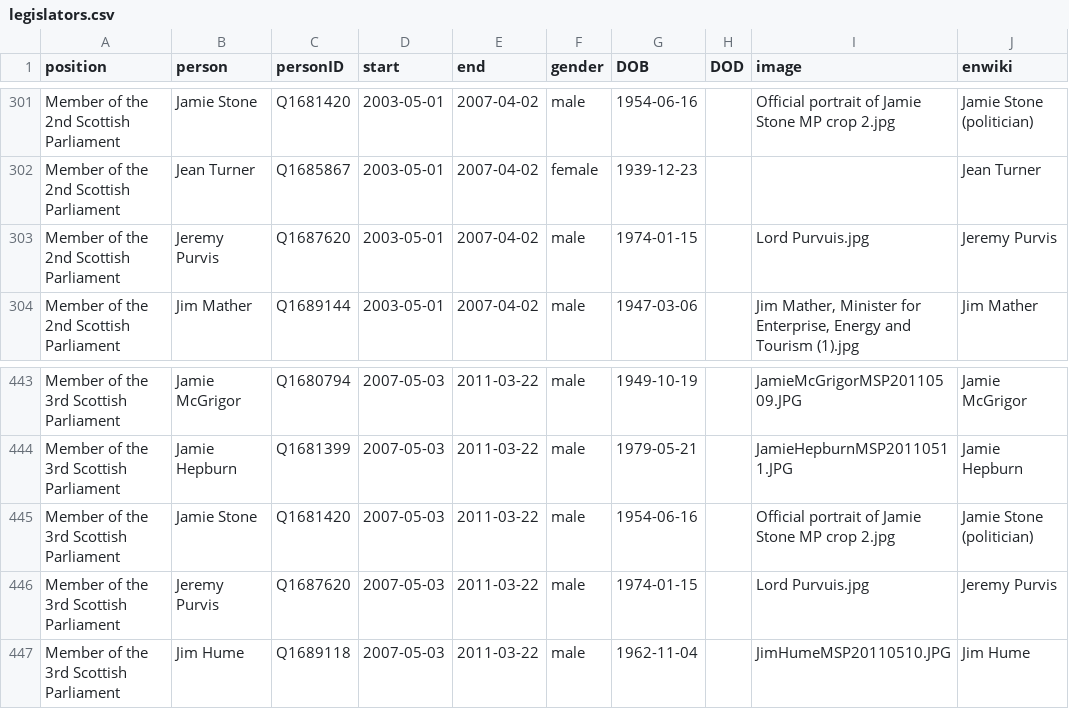
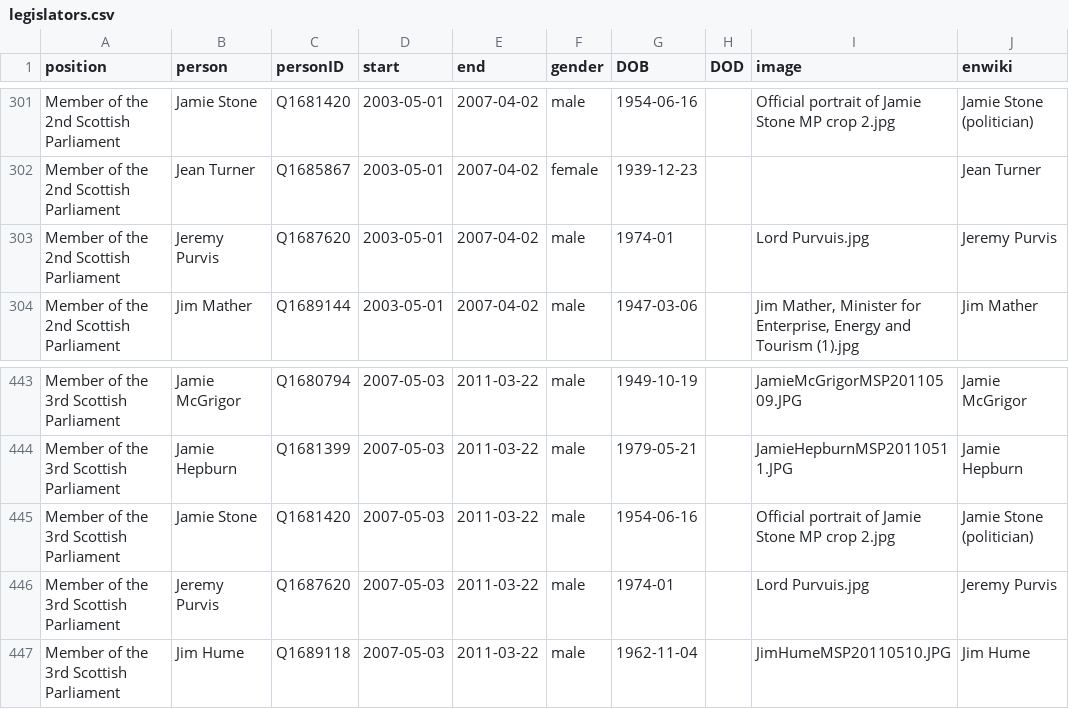
Before and after one commit to every-politician-scrapers/scotland-cabinet, a CSV file: html/legislators.csv, drawn as a sheet; only a part is shown, gaps mark what is left out.

Commit message:
PCB update

```diff
--- a/html/legislators.csv
+++ b/html/legislators.csv
@@ -302,3 +302,3 @@ Member of the 2nd Scottish Parliament,Jamie Stone,Q1681420,2003-05-01,2007-04-02
 Member of the 2nd Scottish Parliament,Jean Turner,Q1685867,2003-05-01,2007-04-02,female,1939-12-23,,,Jean Turner
-Member of the 2nd Scottish Parliament,Jeremy Purvis,Q1687620,2003-05-01,2007-04-02,male,1974-01-15,,Lord Purvuis.jpg,Jeremy Purvis
+Member of the 2nd Scottish Parliament,Jeremy Purvis,Q1687620,2003-05-01,2007-04-02,male,1974-01,,Lord Purvuis.jpg,Jeremy Purvis
 Member of the 2nd Scottish Parliament,Jim Mather,Q1689144,2003-05-01,2007-04-02,male,1947-03-06,,"Jim Mather, Minister for Enterprise, Energy and Tourism (1).jpg",Jim Mather
@@ -445,3 +445,3 @@ Member of the 3rd Scottish Parliament,Jamie Hepburn,Q1681399,2007-05-03,2011-03-
 Member of the 3rd Scottish Parliament,Jamie Stone,Q1681420,2007-05-03,2011-03-22,male,1954-06-16,,Official portrait of Jamie Stone MP crop 2.jpg,Jamie Stone (politician)
-Member of the 3rd Scottish Parliament,Jeremy Purvis,Q1687620,2007-05-03,2011-03-22,male,1974-01-15,,Lord Purvuis.jpg,Jeremy Purvis
+Member of the 3rd Scottish Parliament,Jeremy Purvis,Q1687620,2007-05-03,2011-03-22,male,1974-01,,Lord Purvuis.jpg,Jeremy Purvis
 Member of the 3rd Scottish Parliament,Jim Hume,Q1689118,2007-05-03,2011-03-22,male,1962-11-04,,JimHumeMSP20110510.JPG,Jim Hume
```
